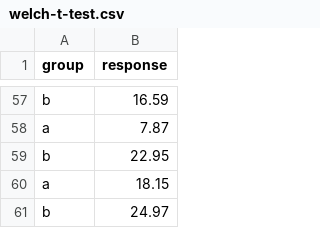
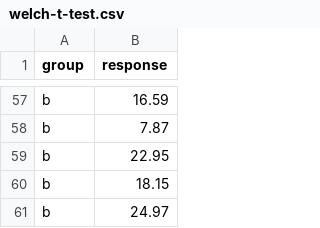
Before and after one commit to staturn-courses/stat-801a, a CSV file: docs/notes/data/welch-t-test.csv, drawn as a sheet; only a part is shown, gaps mark what is left out; the diff covers the shown part only.

```diff
--- a/docs/notes/data/welch-t-test.csv
+++ b/docs/notes/data/welch-t-test.csv
@@ -57,5 +57,5 @@
 "b",16.59
-"a",7.87
+"b",7.87
 "b",22.95
-"a",18.15
+"b",18.15
 "b",24.97
```
Also changed, not shown: 28 edited cells elsewhere in this file, notes/data/welch-t-test.csv.
